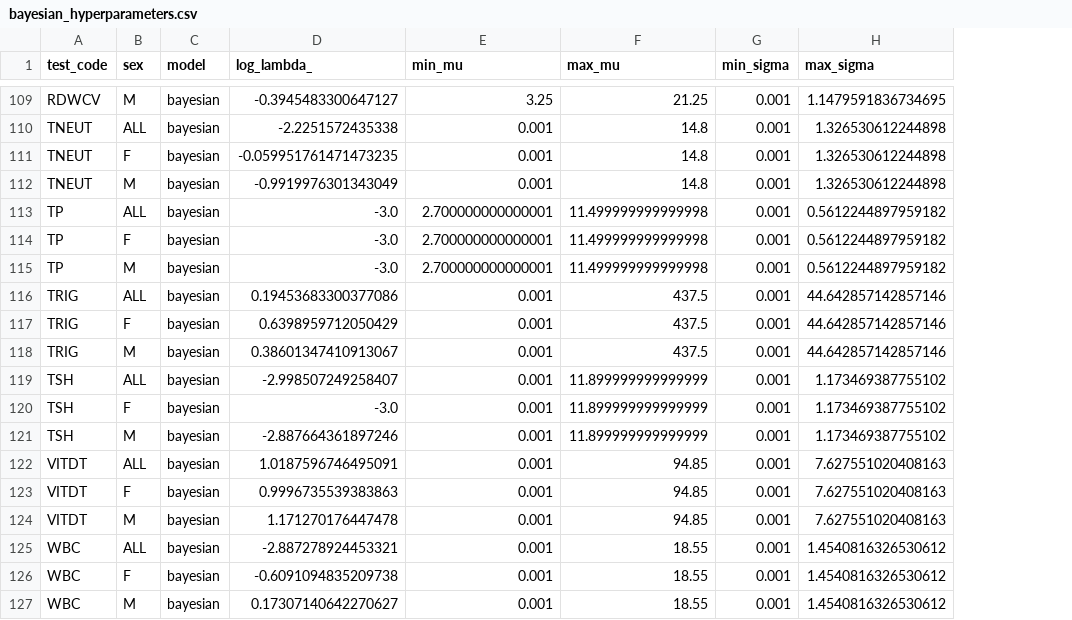
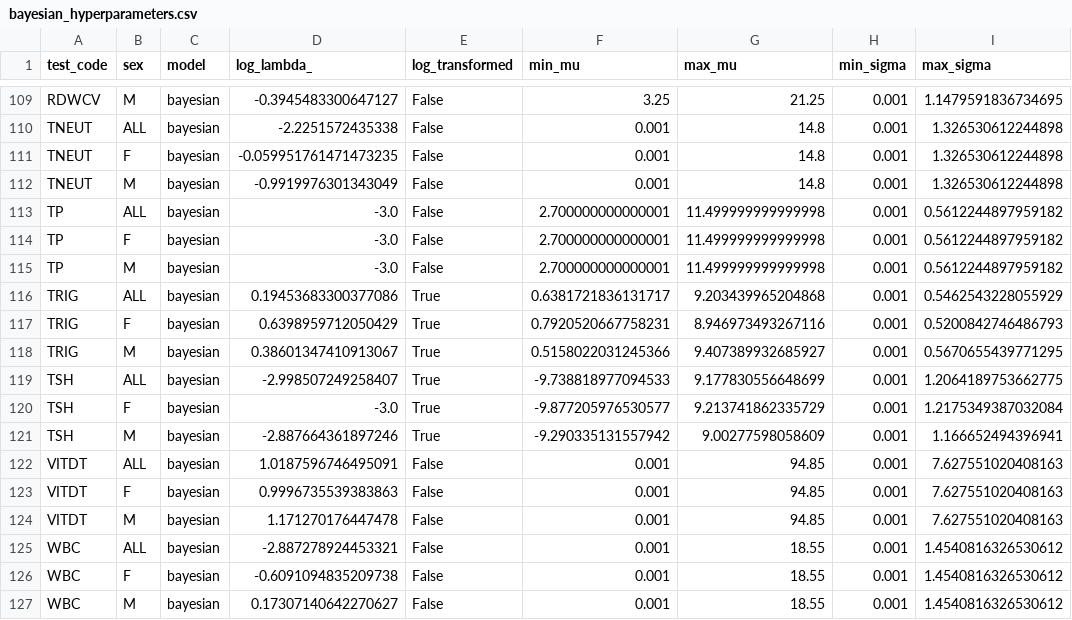
Before and after one commit to cnmnzhang/perRI, a CSV file: perri/data/bayesian_hyperparameters.csv, drawn as a sheet; only a part is shown, gaps mark what is left out; addresses are those after the commit; the diff covers the shown part only; the diff names each change by its address in the sheet, - before the commit and + after, or states it on an @@ line.

```diff
--- a/perri/data/bayesian_hyperparameters.csv
+++ b/perri/data/bayesian_hyperparameters.csv
+column E (log_transformed), rows 109-127: False | False | False | False | False | False | False | True | True | True | True | True | True | False | False | False | False | False | False
-F116 (min_mu): 0.001
+F116 (min_mu): 0.6381721836131717
-G116 (max_mu): 437.5
+G116 (max_mu): 9.203439965204868
-I116 (max_sigma): 44.642857142857146
+I116 (max_sigma): 0.5462543228055929
-F117 (min_mu): 0.001
+F117 (min_mu): 0.7920520667758231
-G117 (max_mu): 437.5
+G117 (max_mu): 8.946973493267116
-I117 (max_sigma): 44.642857142857146
+I117 (max_sigma): 0.5200842746486793
-F118 (min_mu): 0.001
+F118 (min_mu): 0.5158022031245366
-G118 (max_mu): 437.5
+G118 (max_mu): 9.407389932685927
-I118 (max_sigma): 44.642857142857146
+I118 (max_sigma): 0.5670655439771295
-F119 (min_mu): 0.001
+F119 (min_mu): -9.738818977094533
-G119 (max_mu): 11.899999999999999
+G119 (max_mu): 9.177830556648699
-I119 (max_sigma): 1.173469387755102
+I119 (max_sigma): 1.2064189753662775
-F120 (min_mu): 0.001
+F120 (min_mu): -9.877205976530577
-G120 (max_mu): 11.899999999999999
+G120 (max_mu): 9.213741862335729
-I120 (max_sigma): 1.173469387755102
+I120 (max_sigma): 1.2175349387032084
-F121 (min_mu): 0.001
+F121 (min_mu): -9.290335131557942
-G121 (max_mu): 11.899999999999999
+G121 (max_mu): 9.00277598058609
-I121 (max_sigma): 1.173469387755102
+I121 (max_sigma): 1.166652494396941
```
Also changed, not shown: 36 edited cells elsewhere in this file, 4 other files.
